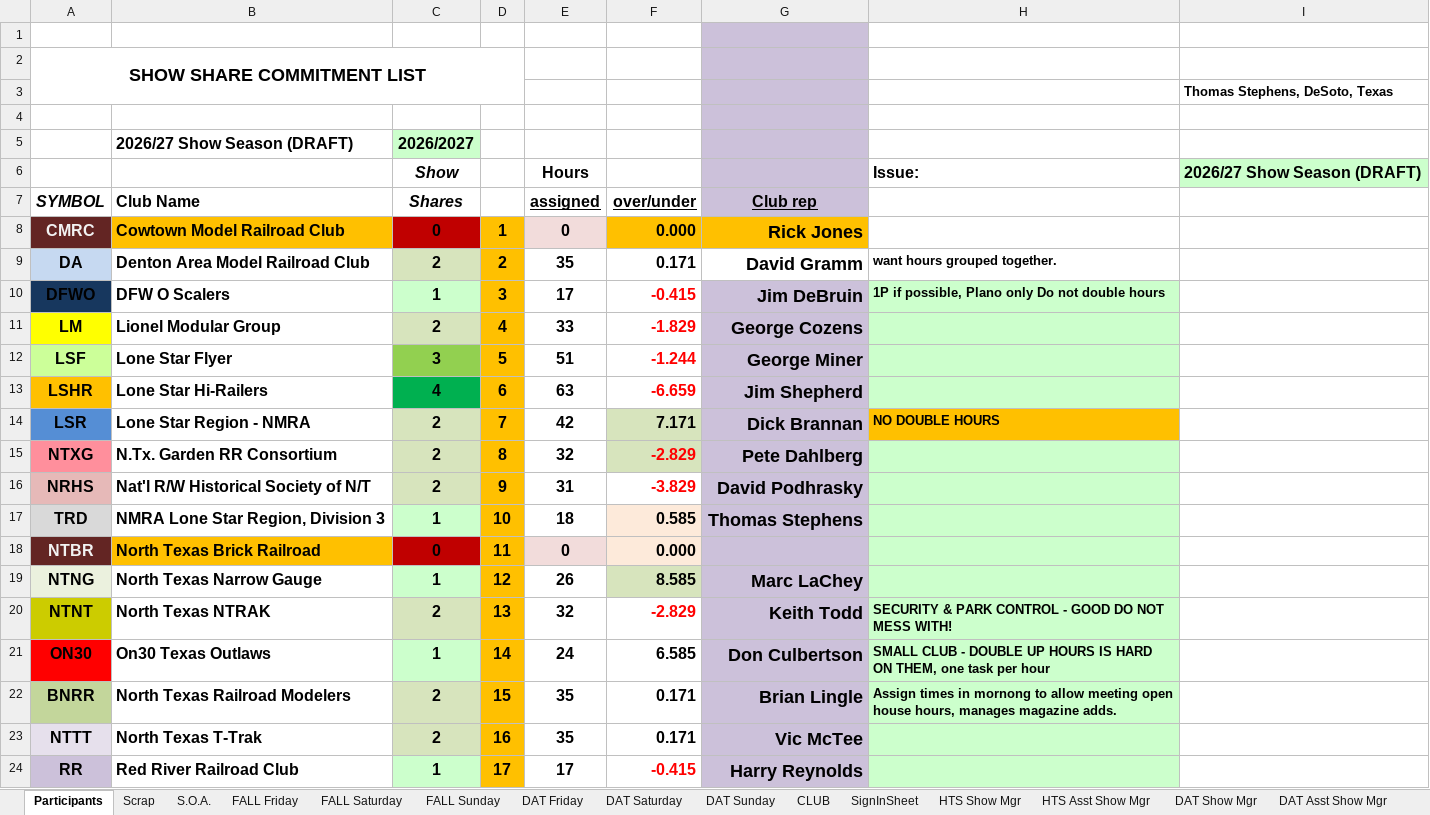
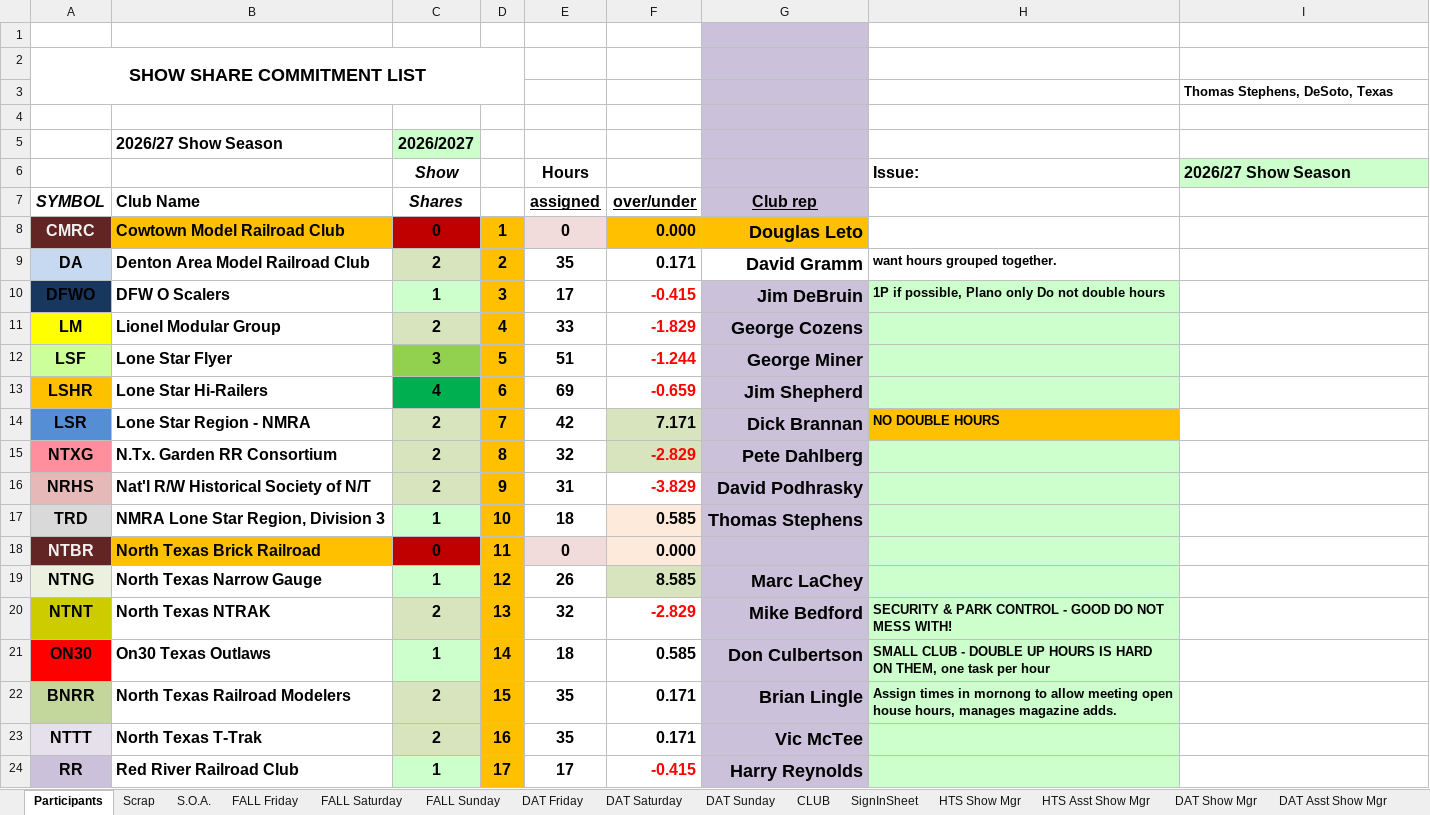
Before and after one commit to McLae/dfwtrainshows, an Excel workbook: ShowTasks.xlsm, sheet Participants, drawn as a sheet; only a part is shown; values as stored, in another font and other column widths than the file's, no borders; charts and pictures and table styles not drawn; the diff names each change by its address in the sheet, - before the commit and + after, or states it on an @@ line.

Commit message:
Final update
Incorporating feedback from May council meeting.
Adjusted hours for LSHR and ON30.
Updated council rep names per secretary

```diff
--- a/ShowTasks.xlsm (sheet Participants)
+++ b/ShowTasks.xlsm (sheet Participants)
-B5 (Club Name): 2026/27 Show Season (DRAFT)
+B5 (Club Name): 2026/27 Show Season
-I6: 2026/27 Show Season (DRAFT)
+I6: 2026/27 Show Season
-G8 (Club rep): Rick Jones
+G8 (Club rep): Douglas Leto
-E13 (assigned): 63
+E13 (assigned): 69
-F13 (over/under): -6.659
+F13 (over/under): -0.659
-G20 (Club rep): Keith Todd
+G20 (Club rep): Mike Bedford
-E21 (assigned): 24
+E21 (assigned): 18
-F21 (over/under): 6.585
+F21 (over/under): 0.585
```
Also changed, not shown: sheet CLUB, sheet DAT Friday, sheet DAT Sunday, sheet S.O.A., sheet FALL Saturday, sheet DAT Saturday, 3 more sheets, charts or pictures, 24 other files.
